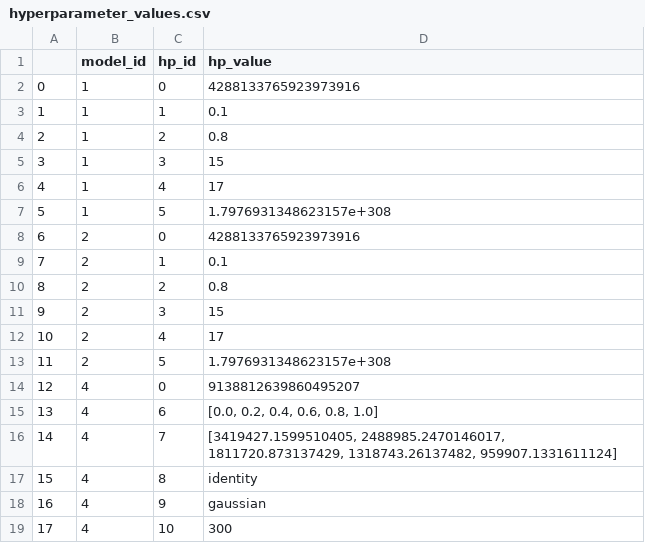
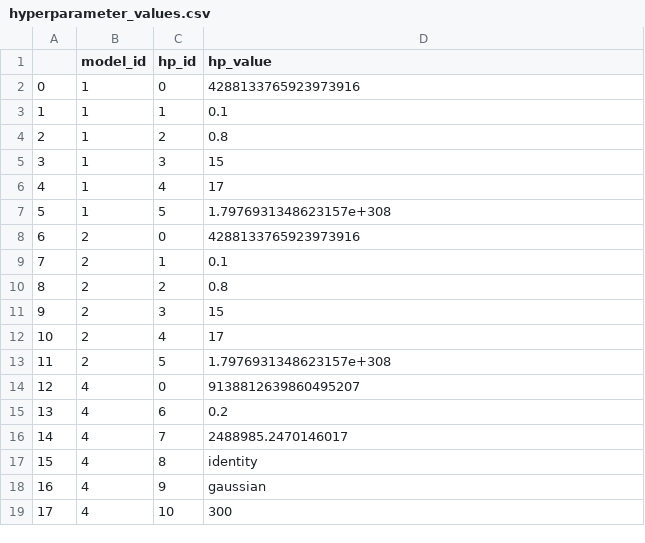
Before and after one commit to INFO6105-Spring19/hyperparameter-db-project-db16, a CSV file: source/processed_csv/hyperparameter_values.csv, drawn as a sheet.

Commit message:
Corrected the value in the hp vlaues table

```diff
--- a/source/processed_csv/hyperparameter_values.csv
+++ b/source/processed_csv/hyperparameter_values.csv
@@ -14,4 +14,4 @@
 12,4,0,9138812639860495207
-13,4,6,"[0.0, 0.2, 0.4, 0.6, 0.8, 1.0]"
-14,4,7,"[3419427.1599510405, 2488985.2470146017, 1811720.873137429, 1318743.26137482, 959907.1331611124]"
+13,4,6,0.2
+14,4,7,2488985.2470146017
 15,4,8,identity
```
Also changed, not shown: 1 other file.
